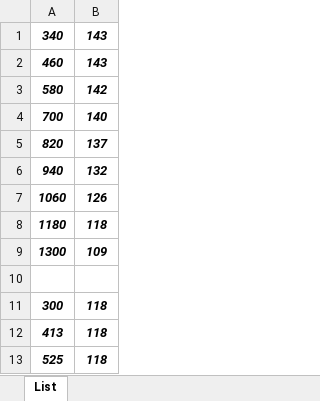
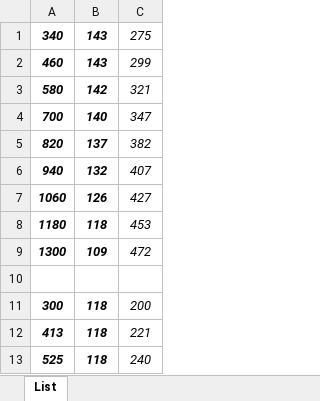
Before and after one commit to pelenium/visualizer, an Excel workbook: Book.xlsx, sheet List, drawn as a sheet; only a part is shown; values as stored, in another font and other column widths than the file's, no borders; the diff names each change by its address in the sheet, - before the commit and + after, or states it on an @@ line.

```diff
--- a/Book.xlsx (sheet List)
+++ b/Book.xlsx (sheet List)
+column C, rows 1-13: 275 | 299 | 321 | 347 | 382 | 407 | 427 | 453 | 472 |  | 200 | 221 | 240
```
Also changed, not shown: 9 other files.
